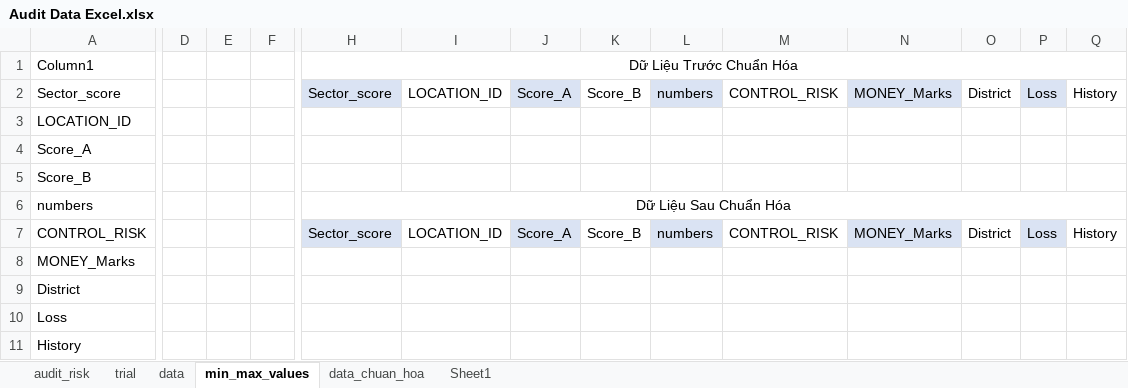
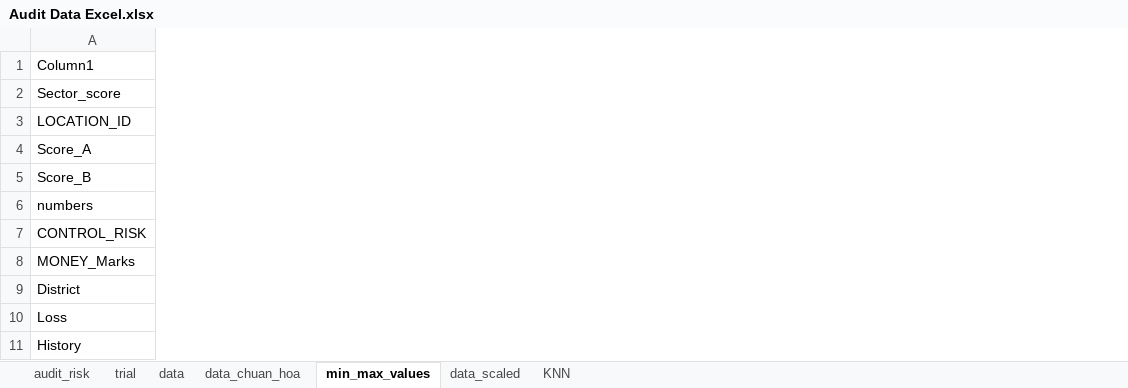
Before and after one commit to Npp204/Applied-Machine-Learning, an Excel workbook: Excel/Audit Data Excel.xlsx, sheet min_max_values, drawn as a sheet; only a part is shown, gaps mark what is left out; values as stored, in another font and other column widths than the file's, no borders; table styles not drawn; the diff covers the shown part only; the diff names each change by its address in the sheet, - before the commit and + after, or states it on an @@ line.

```diff
--- a/Excel/Audit Data Excel.xlsx (sheet min_max_values)
+++ b/Excel/Audit Data Excel.xlsx (sheet min_max_values)
-sheet tab: Sheet1
+sheet tab: KNN
+sheet tab: data_scaled
@@ sheet tab order changed: audit_risk | trial | data | data_chuan_hoa | min_max_values | data_scaled | KNN @@
-column D, empty
-column E, empty
-column F, empty
-column H (Dữ Liệu Trước Chuẩn Hóa), rows 2-7: Sector_score |  |  |  | Dữ Liệu Sau Chuẩn Hóa | Sector_score
-column I, rows 2-7: LOCATION_ID |  |  |  |  | LOCATION_ID
-column J, rows 2-7: Score_A |  |  |  |  | Score_A
-column K, rows 2-7: Score_B |  |  |  |  | Score_B
-column L, rows 2-7: numbers |  |  |  |  | numbers
-column M, rows 2-7: CONTROL_RISK |  |  |  |  | CONTROL_RISK
-column N, rows 2-7: MONEY_Marks |  |  |  |  | MONEY_Marks
-column O, rows 2-7: District |  |  |  |  | District
-column P, rows 2-7: Loss |  |  |  |  | Loss
-column Q, rows 2-7: History |  |  |  |  | History
```
Also changed, not shown: 1 removed column elsewhere in this sheet, sheet KNN, 1 other file.
